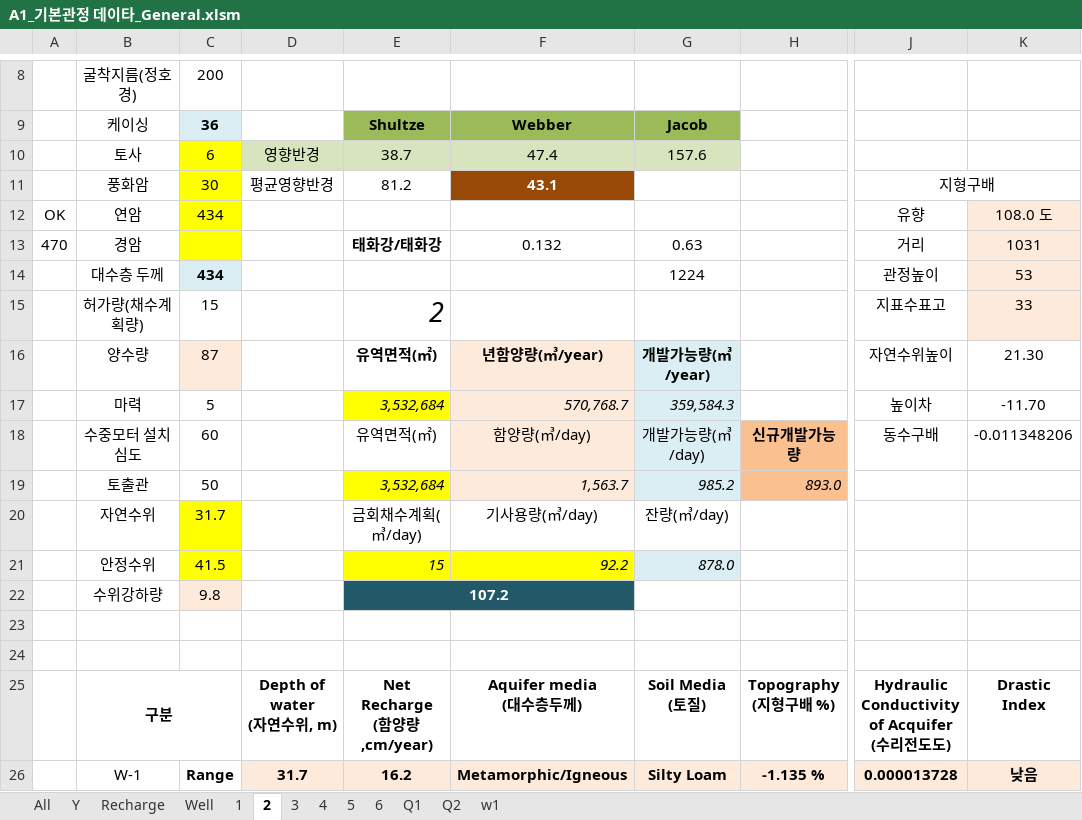
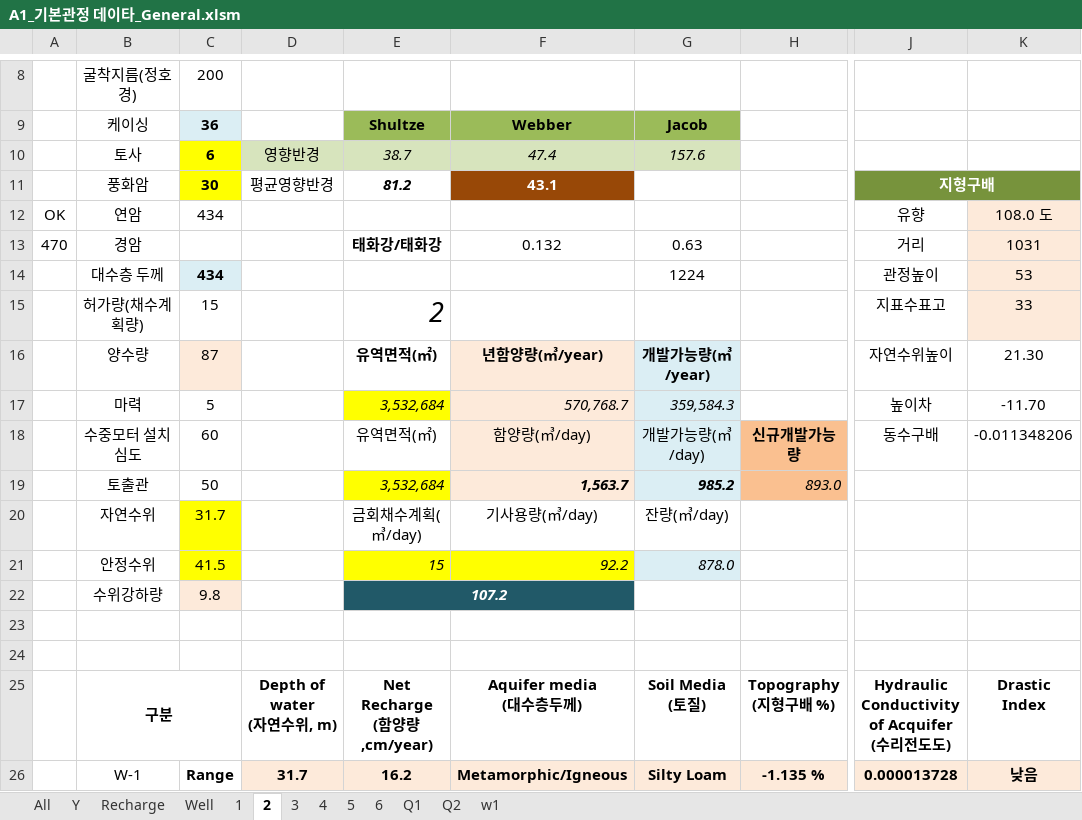
Before and after one commit to VB6Hobbyst7/02_Excel, an Excel workbook: 07_LandSlide/09_기본관정데이타/A1_기본관정 데이타_General.xlsm, sheet 2, drawn as a sheet; only a part is shown, gaps mark what is left out; values as stored, in another font and other column widths than the file's, no borders; charts and pictures not drawn; the diff names each change by its address in the sheet, - before the commit and + after, or states it on an @@ line.

```diff
--- a/07_LandSlide/09_기본관정데이타/A1_기본관정 데이타_General.xlsm (sheet 2)
+++ b/07_LandSlide/09_기본관정데이타/A1_기본관정 데이타_General.xlsm (sheet 2)
-C10:C11 bold: off
+C10:C11 bold: on
-E10:G10 italic: off
+E10:G10 italic: on
@@ E11 bold: off → on, italic: off → on @@
-J11 bold: off
+J11 bold: on
-J11:K11 fill: none
+J11:K11 fill: #77933C
-J11 text colour: black
+J11 text colour: #FFFFFF
-C12:C13 fill: #FFFF00
+C12:C13 fill: none
-F19:G19 bold: off
+F19:G19 bold: on
-E22 italic: off
+E22 italic: on
```
Also changed, not shown: sheet Q2, sheet Q1, sheet w1, sheet 4, sheet 6, sheet 3, 2 more sheets, formulas that keep their value, charts or pictures, 07_LandSlide/07_양수시험/01_general_w1_yangsoo.xlsm.
